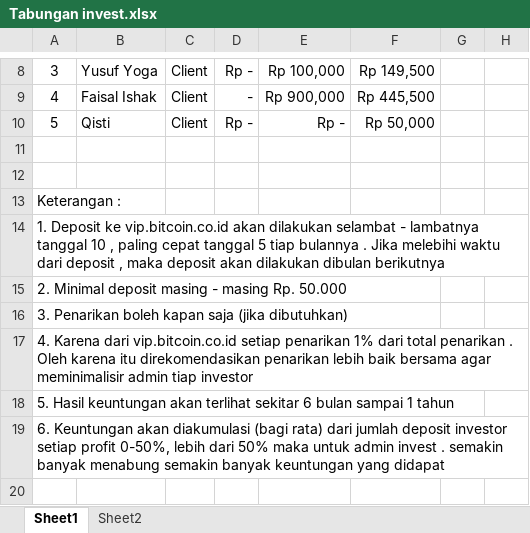
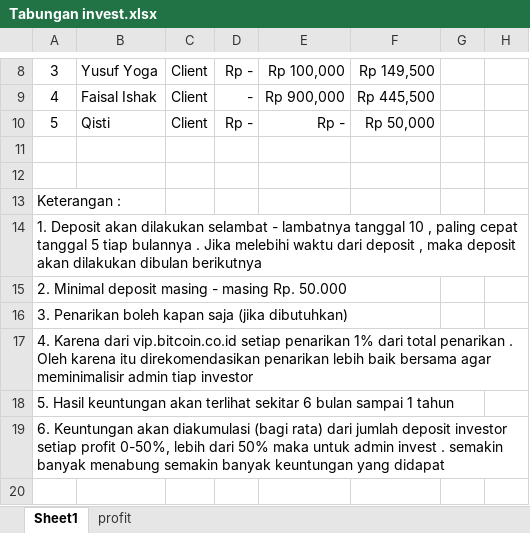
Before and after one commit to ozyexplorer/Invest, an Excel workbook: Tabungan invest.xlsx, sheet Sheet1, drawn as a sheet; only a part is shown, gaps mark what is left out; values as stored, in another font and other column widths than the file's, no borders; charts and pictures not drawn; the diff names each change by its address in the sheet, - before the commit and + after, or states it on an @@ line.

```diff
--- a/Tabungan invest.xlsx (sheet Sheet1)
+++ b/Tabungan invest.xlsx (sheet Sheet1)
-sheet tab: Sheet2
+sheet tab: profit
-A14: 1. Deposit ke vip.bitcoin.co.id akan dilakukan…
+A14: 1. Deposit akan dilakukan…
```
Also changed, not shown: sheet profit.
